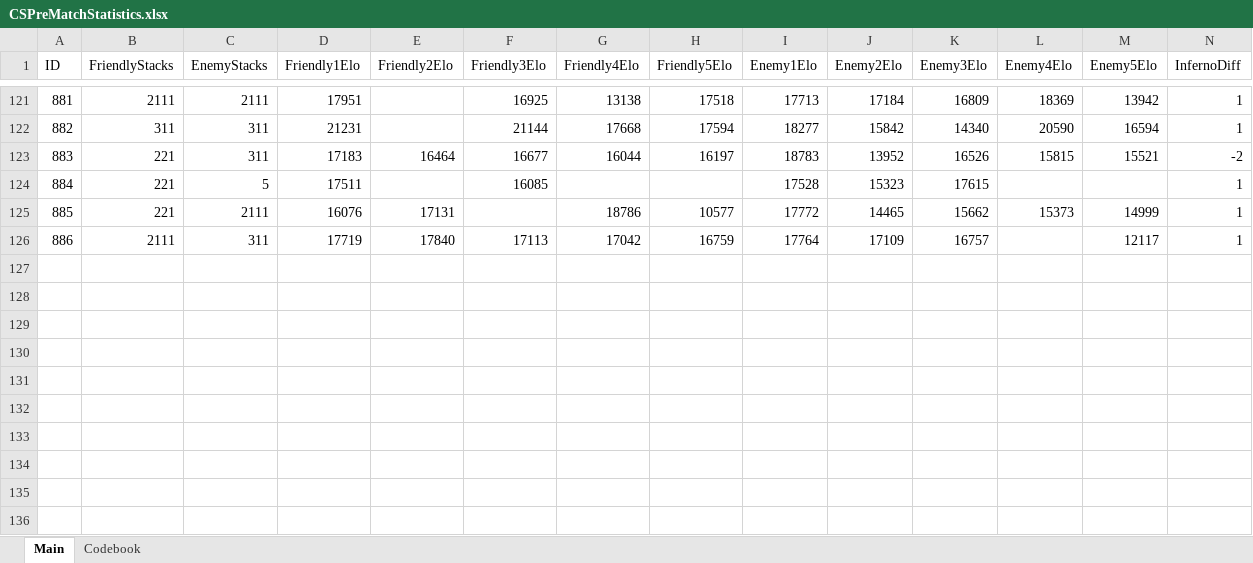
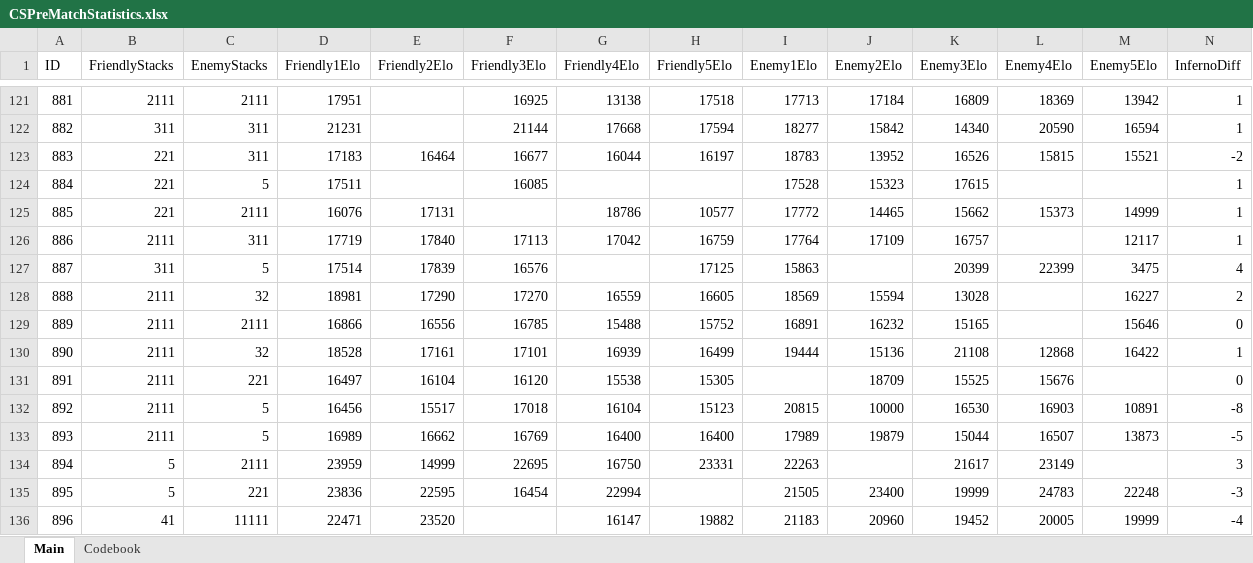
Before and after one commit to HardWare68/HardWareWebsite, an Excel workbook: datasets/xlsx/CSPreMatchStatistics.xlsx, sheet Main, drawn as a sheet; only a part is shown, gaps mark what is left out; values as stored, in another font and other column widths than the file's, no borders; rows hold the shown columns only; the diff names each change by its address in the sheet, - before the commit and + after, or states it on an @@ line.

```diff
--- a/datasets/xlsx/CSPreMatchStatistics.xlsx (sheet Main)
+++ b/datasets/xlsx/CSPreMatchStatistics.xlsx (sheet Main)
+row 127: 887 | 311 | 5 | 17514 | 17839 | 16576 |  | 17125 | 15863 |  | 20399 | 22399 | 3475 | 4
+row 128: 888 | 2111 | 32 | 18981 | 17290 | 17270 | 16559 | 16605 | 18569 | 15594 | 13028 |  | 16227 | 2
+row 129: 889 | 2111 | 2111 | 16866 | 16556 | 16785 | 15488 | 15752 | 16891 | 16232 | 15165 |  | 15646 | 0
+row 130: 890 | 2111 | 32 | 18528 | 17161 | 17101 | 16939 | 16499 | 19444 | 15136 | 21108 | 12868 | 16422 | 1
+row 131: 891 | 2111 | 221 | 16497 | 16104 | 16120 | 15538 | 15305 |  | 18709 | 15525 | 15676 |  | 0
+row 132: 892 | 2111 | 5 | 16456 | 15517 | 17018 | 16104 | 15123 | 20815 | 10000 | 16530 | 16903 | 10891 | -8
+row 133: 893 | 2111 | 5 | 16989 | 16662 | 16769 | 16400 | 16400 | 17989 | 19879 | 15044 | 16507 | 13873 | -5
+row 134: 894 | 5 | 2111 | 23959 | 14999 | 22695 | 16750 | 23331 | 22263 |  | 21617 | 23149 |  | 3
+row 135: 895 | 5 | 221 | 23836 | 22595 | 16454 | 22994 |  | 21505 | 23400 | 19999 | 24783 | 22248 | -3
+row 136: 896 | 41 | 11111 | 22471 | 23520 |  | 16147 | 19882 | 21183 | 20960 | 19452 | 20005 | 19999 | -4
```
Also changed, not shown: datasets/xlsx/CounterStrike2.xlsx, 2 other files.
